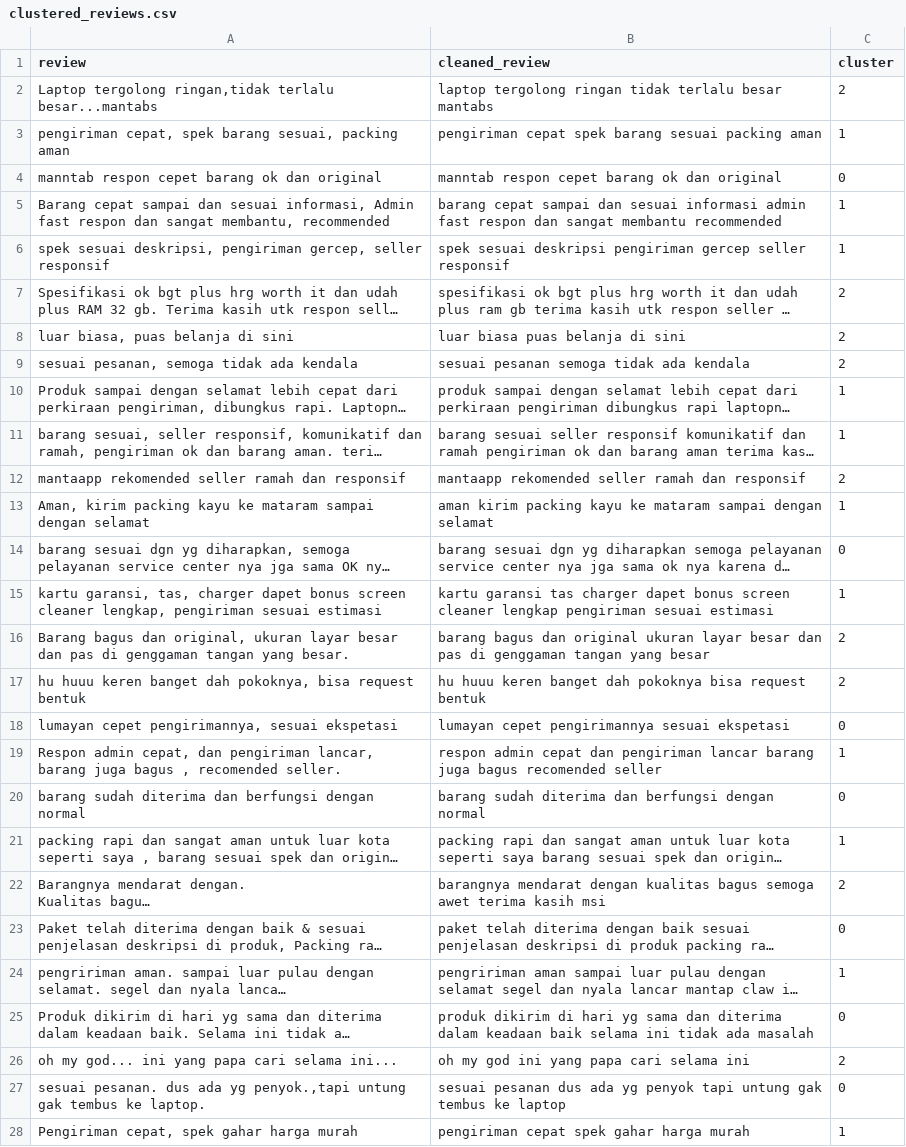
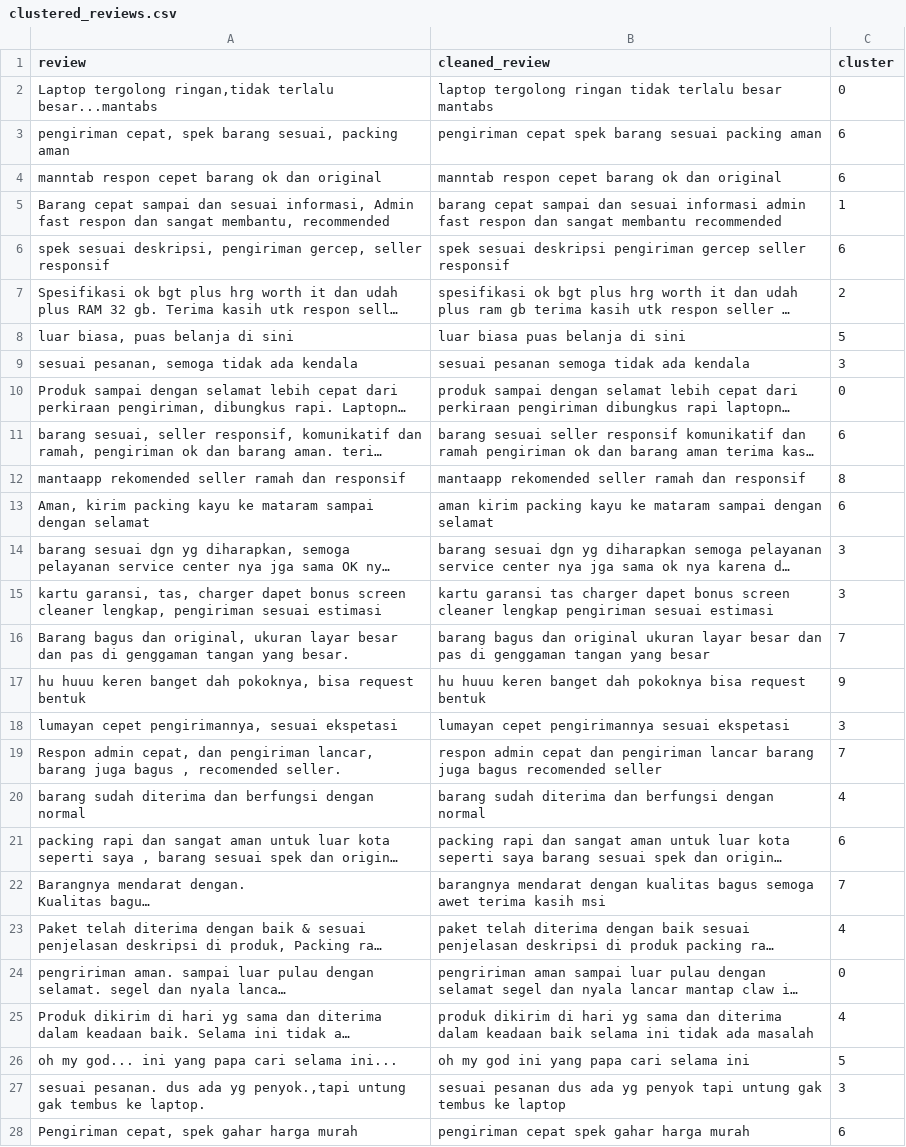
Before and after one commit to SedekahIllahi/data-crawling-streamlit, a CSV file: outputs/clustered_reviews.csv, drawn as a sheet; only a part is shown; long unchanged cells end in …; the diff covers the shown part only; the diff names each change by its address in the sheet, - before the commit and + after, or states it on an @@ line.

```diff
--- a/outputs/clustered_reviews.csv
+++ b/outputs/clustered_reviews.csv
-C2 (cluster): 2
+C2 (cluster): 0
-C3 (cluster): 1
+C3 (cluster): 6
-C4 (cluster): 0
+C4 (cluster): 6
-C6 (cluster): 1
+C6 (cluster): 6
-C8 (cluster): 2
+C8 (cluster): 5
-C9 (cluster): 2
+C9 (cluster): 3
-C10 (cluster): 1
+C10 (cluster): 0
-C11 (cluster): 1
+C11 (cluster): 6
-C12 (cluster): 2
+C12 (cluster): 8
-C13 (cluster): 1
+C13 (cluster): 6
-C14 (cluster): 0
+C14 (cluster): 3
-C15 (cluster): 1
+C15 (cluster): 3
-C16 (cluster): 2
+C16 (cluster): 7
-C17 (cluster): 2
+C17 (cluster): 9
-C18 (cluster): 0
+C18 (cluster): 3
-C19 (cluster): 1
+C19 (cluster): 7
-C20 (cluster): 0
+C20 (cluster): 4
-C21 (cluster): 1
+C21 (cluster): 6
-C22 (cluster): 2
+C22 (cluster): 7
-C23 (cluster): 0
+C23 (cluster): 4
-C24 (cluster): 1
+C24 (cluster): 0
-C25 (cluster): 0
+C25 (cluster): 4
-C26 (cluster): 2
+C26 (cluster): 5
-C27 (cluster): 0
+C27 (cluster): 3
-C28 (cluster): 1
+C28 (cluster): 6
```
Also changed, not shown: 58 edited cells elsewhere in this file, outputs/tokopedia_sentiments.csv, 7 other files.
